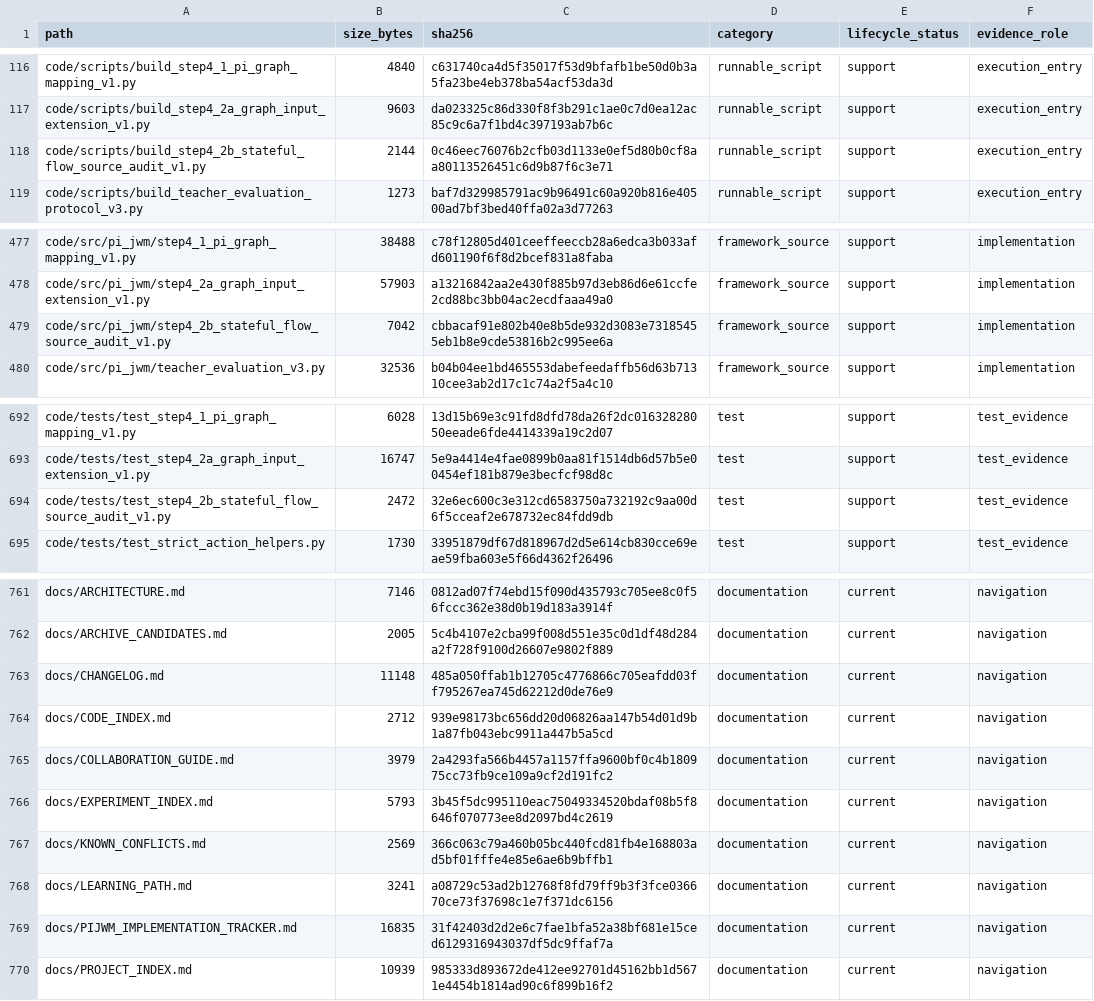
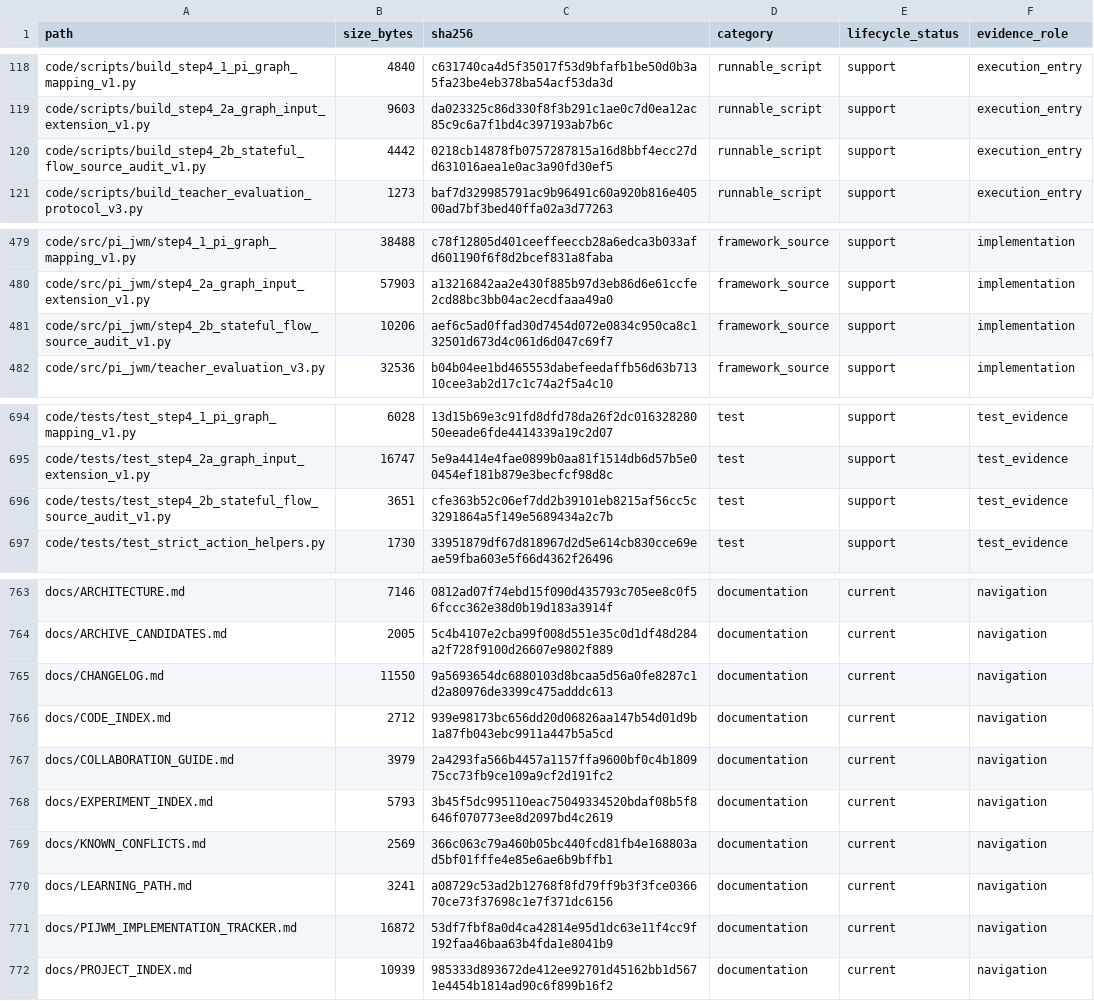
Before and after one commit to yys806/network-state-world-model, a CSV file: docs/registries/generated/tracked_file_inventory.csv, drawn as a sheet; only a part is shown, gaps mark what is left out; the diff covers the shown part only.

```diff
--- a/docs/registries/generated/tracked_file_inventory.csv
+++ b/docs/registries/generated/tracked_file_inventory.csv
@@ -117,3 +119,3 @@ code/scripts/build_step4_1_pi_graph_mapping_v1.py,4840,c631740ca4d5f35017f53d9bf
 code/scripts/build_step4_2a_graph_input_extension_v1.py,9603,da023325c86d330f8f3b291c1ae0c7d0ea12ac85c9c6a7f1bd4c397193ab7b6c,runnable_script,support,execution_entry
-code/scripts/build_step4_2b_stateful_flow_source_audit_v1.py,2144,0c46eec76076b2cfb03d1133e0ef5d80b0cf8aa80113526451c6d9b87f6c3e71,runnable_script,support,execution_entry
+code/scripts/build_step4_2b_stateful_flow_source_audit_v1.py,4442,0218cb14878fb0757287815a16d8bbf4ecc27dd631016aea1e0ac3a90fd30ef5,runnable_script,support,execution_entry
 code/scripts/build_teacher_evaluation_protocol_v3.py,1273,baf7d329985791ac9b96491c60a920b816e40500ad7bf3bed40ffa02a3d77263,runnable_script,support,execution_entry
@@ -478,3 +480,3 @@ code/src/pi_jwm/step4_1_pi_graph_mapping_v1.py,38488,c78f12805d401ceeffeeccb28a6
 code/src/pi_jwm/step4_2a_graph_input_extension_v1.py,57903,a13216842aa2e430f885b97d3eb86d6e61ccfe2cd88bc3bb04ac2ecdfaaa49a0,framework_source,support,implementation
-code/src/pi_jwm/step4_2b_stateful_flow_source_audit_v1.py,7042,cbbacaf91e802b40e8b5de932d3083e73185455eb1b8e9cde53816b2c995ee6a,framework_source,support,implementation
+code/src/pi_jwm/step4_2b_stateful_flow_source_audit_v1.py,10206,aef6c5ad0ffad30d7454d072e0834c950ca8c132501d673d4c061d6d047c69f7,framework_source,support,implementation
 code/src/pi_jwm/teacher_evaluation_v3.py,32536,b04b04ee1bd465553dabefeedaffb56d63b71310cee3ab2d17c1c74a2f5a4c10,framework_source,support,implementation
@@ -693,3 +695,3 @@ code/tests/test_step4_1_pi_graph_mapping_v1.py,6028,13d15b69e3c91fd8dfd78da26f2d
 code/tests/test_step4_2a_graph_input_extension_v1.py,16747,5e9a4414e4fae0899b0aa81f1514db6d57b5e00454ef181b879e3becfcf98d8c,test,support,test_evidence
-code/tests/test_step4_2b_stateful_flow_source_audit_v1.py,2472,32e6ec600c3e312cd6583750a732192c9aa00d6f5cceaf2e678732ec84fdd9db,test,support,test_evidence
+code/tests/test_step4_2b_stateful_flow_source_audit_v1.py,3651,cfe363b52c06ef7dd2b39101eb8215af56cc5c3291864a5f149e5689434a2c7b,test,support,test_evidence
 code/tests/test_strict_action_helpers.py,1730,33951879df67d818967d2d5e614cb830cce69eae59fba603e5f66d4362f26496,test,support,test_evidence
@@ -762,3 +764,3 @@ docs/ARCHITECTURE.md,7146,0812ad07f74ebd15f090d435793c705ee8c0f56fccc362e38d0b19
 docs/ARCHIVE_CANDIDATES.md,2005,5c4b4107e2cba99f008d551e35c0d1df48d284a2f728f9100d26607e9802f889,documentation,current,navigation
-docs/CHANGELOG.md,11148,485a050ffab1b12705c4776866c705eafdd03ff795267ea745d62212d0de76e9,documentation,current,navigation
+docs/CHANGELOG.md,11550,9a5693654dc6880103d8bcaa5d56a0fe8287c1d2a80976de3399c475adddc613,documentation,current,navigation
 docs/CODE_INDEX.md,2712,939e98173bc656dd20d06826aa147b54d01d9b1a87fb043ebc9911a447b5a5cd,documentation,current,navigation
@@ -768,3 +770,3 @@ docs/KNOWN_CONFLICTS.md,2569,366c063c79a460b05bc440fcd81fb4e168803ad5bf01fffe4e8
 docs/LEARNING_PATH.md,3241,a08729c53ad2b12768f8fd79ff9b3f3fce036670ce73f37698c1e7f371dc6156,documentation,current,navigation
-docs/PIJWM_IMPLEMENTATION_TRACKER.md,16835,31f42403d2d2e6c7fae1bfa52a38bf681e15ced6129316943037df5dc9ffaf7a,documentation,current,navigation
+docs/PIJWM_IMPLEMENTATION_TRACKER.md,16872,53df7fbf8a0d4ca42814e95d1dc63e11f4cc9f192faa46baa63b4fda1e8041b9,documentation,current,navigation
 docs/PROJECT_INDEX.md,10939,985333d893672de412ee92701d45162bb1d5671e4454b1814ad90c6f899b16f2,documentation,current,navigation
```
Also changed, not shown: 2 added rows and 18 edited cells elsewhere in this file, docs/registries/generated/artifact_catalog.csv, 18 other files.
